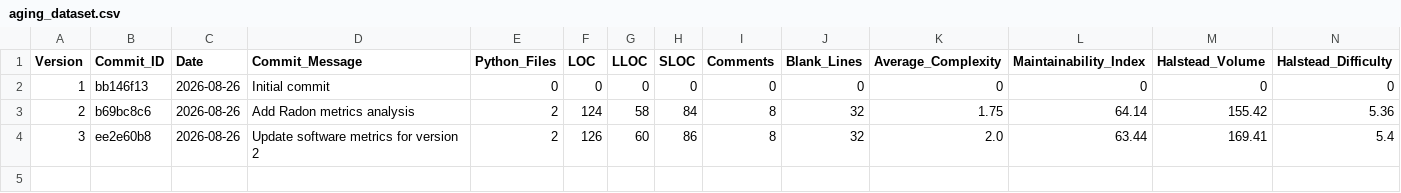
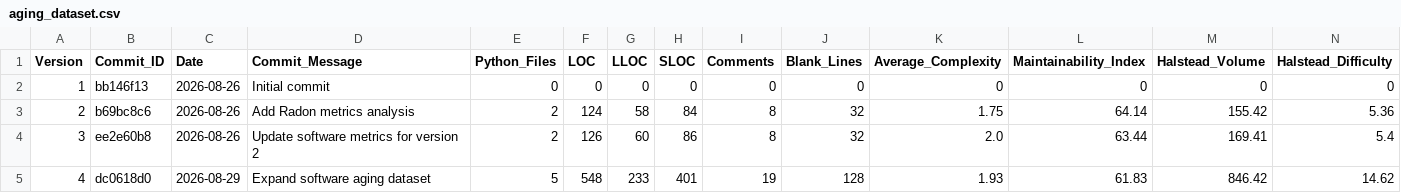
Before and after one commit to yuvashree3101/software-aging-prediction, a CSV file: radon_analysis/aging_dataset.csv, drawn as a sheet; only a part is shown; rows hold the shown columns only; the diff names each change by its address in the sheet, - before the commit and + after, or states it on an @@ line.

```diff
--- a/radon_analysis/aging_dataset.csv
+++ b/radon_analysis/aging_dataset.csv
+row 5: 4 | dc0618d0 | 2026-08-29 | Expand software aging dataset | 5 | 548 | 233 | 401 | 19 | 128 | 1.93 | 61.83 | 846.42 | 14.62
```
Also changed, not shown: radon_analysis/aging_dataset_with_score.csv, 4 other files.
